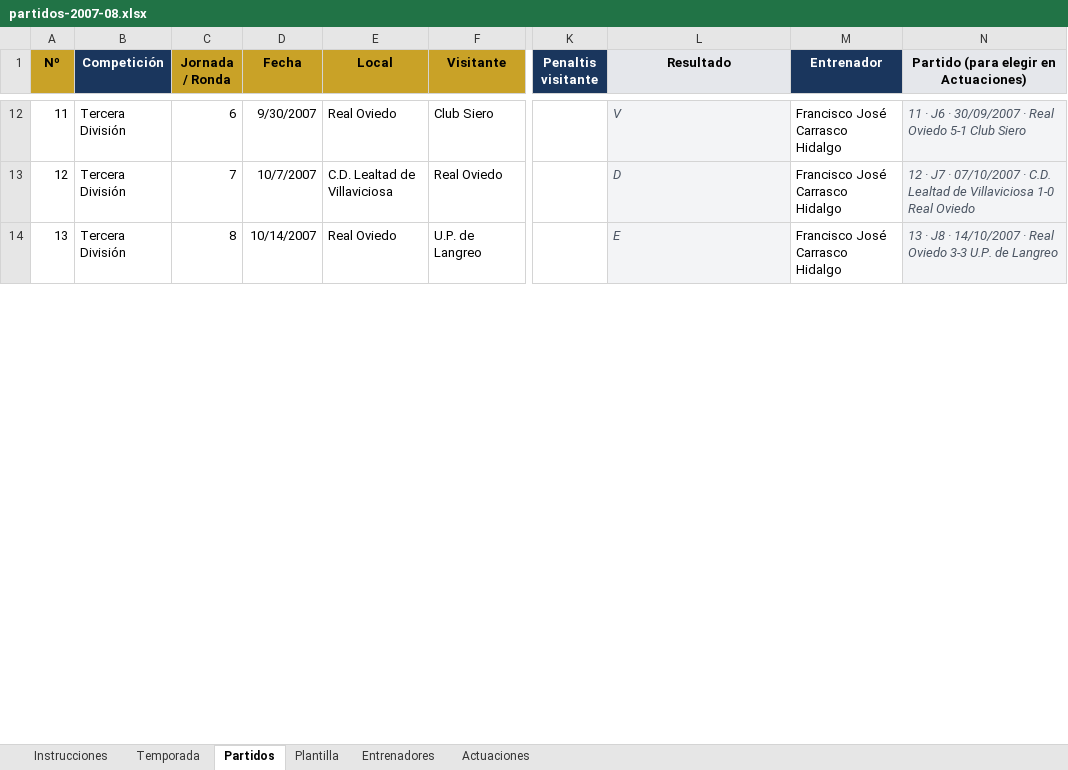
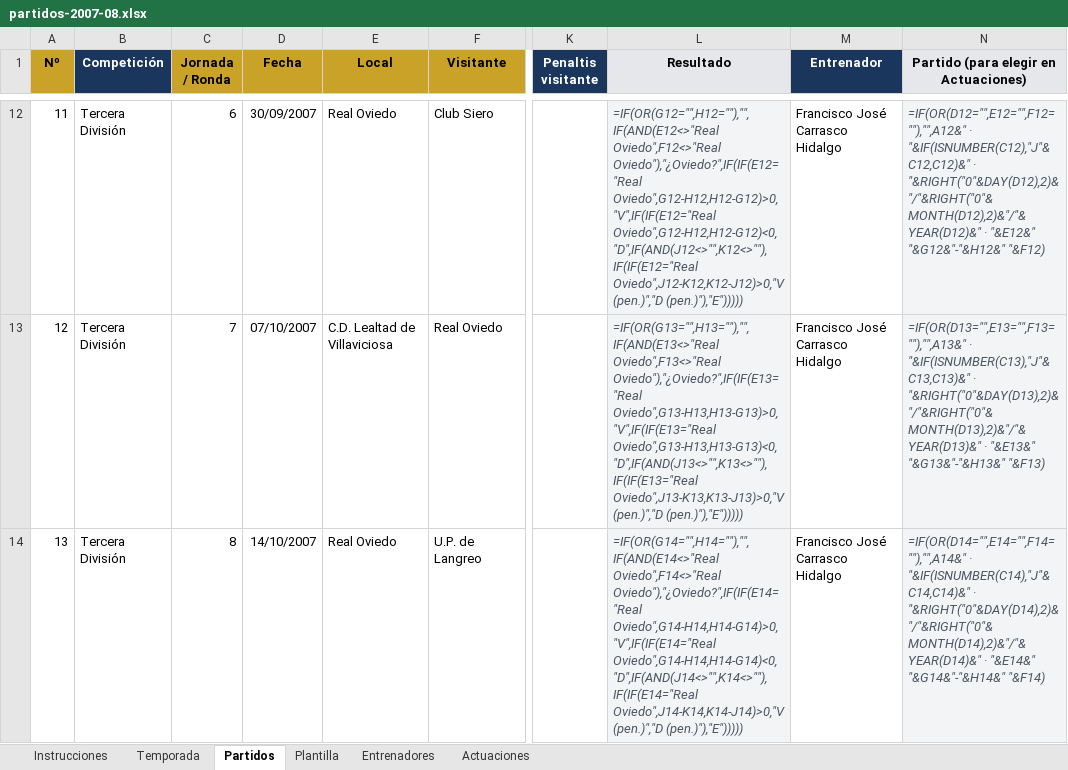
Before and after one commit to taramunde/SangreCarbayona2, an Excel workbook: excel/partidos-2007-08.xlsx, sheet Partidos, drawn as a sheet; only a part is shown, gaps mark what is left out; values as stored, in another font and other column widths than the file's, no borders; formulas without a stored value are shown as written; the diff covers the shown part only; the diff names each change by its address in the sheet, - before the commit and + after, or states it on an @@ line.

```diff
--- a/excel/partidos-2007-08.xlsx (sheet Partidos)
+++ b/excel/partidos-2007-08.xlsx (sheet Partidos)
-D12 (Fecha): 9/30/2007
+D12 (Fecha): 30/09/2007
-L12 (Resultado): V
+L12 (Resultado): =IF(OR(G12="",H12=""),"",IF(AND(E12<>"Real Oviedo",F12<>"Real Oviedo"),"¿Oviedo?",IF(IF(E12="Real Oviedo",G12-H12,H12-G12)>0,"V",IF(IF(E12="Real Oviedo",G12-H12,H12-G12)<0,"D",IF(AND(J12<>"",K12<>""),IF(IF(E12="Real Oviedo",J12-K12,K12-J12)>0,"V (pen.)","D (pen.)"),"E")))))
-N12: 11 · J6 · 30/09/2007 · Real Oviedo 5-1 Club Siero
+N12: =IF(OR(D12="",E12="",F12=""),"",A12&" · "&IF(ISNUMBER(C12),"J"&C12,C12)&" · "&RIGHT("0"&DAY(D12),2)&"/"&RIGHT("0"&MONTH(D12),2)&"/"&YEAR(D12)&" · "&E12&" "&G12&"-"&H12&" "&F12)
-D13 (Fecha): 10/7/2007
+D13 (Fecha): 07/10/2007
-L13 (Resultado): D
+L13 (Resultado): =IF(OR(G13="",H13=""),"",IF(AND(E13<>"Real Oviedo",F13<>"Real Oviedo"),"¿Oviedo?",IF(IF(E13="Real Oviedo",G13-H13,H13-G13)>0,"V",IF(IF(E13="Real Oviedo",G13-H13,H13-G13)<0,"D",IF(AND(J13<>"",K13<>""),IF(IF(E13="Real Oviedo",J13-K13,K13-J13)>0,"V (pen.)","D (pen.)"),"E")))))
-N13: 12 · J7 · 07/10/2007 · C.D. Lealtad de Villaviciosa 1-0 Real Oviedo
+N13: =IF(OR(D13="",E13="",F13=""),"",A13&" · "&IF(ISNUMBER(C13),"J"&C13,C13)&" · "&RIGHT("0"&DAY(D13),2)&"/"&RIGHT("0"&MONTH(D13),2)&"/"&YEAR(D13)&" · "&E13&" "&G13&"-"&H13&" "&F13)
-D14 (Fecha): 10/14/2007
+D14 (Fecha): 14/10/2007
-L14 (Resultado): E
+L14 (Resultado): =IF(OR(G14="",H14=""),"",IF(AND(E14<>"Real Oviedo",F14<>"Real Oviedo"),"¿Oviedo?",IF(IF(E14="Real Oviedo",G14-H14,H14-G14)>0,"V",IF(IF(E14="Real Oviedo",G14-H14,H14-G14)<0,"D",IF(AND(J14<>"",K14<>""),IF(IF(E14="Real Oviedo",J14-K14,K14-J14)>0,"V (pen.)","D (pen.)"),"E")))))
-N14: 13 · J8 · 14/10/2007 · Real Oviedo 3-3 U.P. de Langreo
+N14: =IF(OR(D14="",E14="",F14=""),"",A14&" · "&IF(ISNUMBER(C14),"J"&C14,C14)&" · "&RIGHT("0"&DAY(D14),2)&"/"&RIGHT("0"&MONTH(D14),2)&"/"&YEAR(D14)&" · "&E14&" "&G14&"-"&H14&" "&F14)
```
Also changed, not shown: 335 edited cells elsewhere in this sheet, sheet Actuaciones, sheet Plantilla, sheet Entrenadores, 29 other files.
